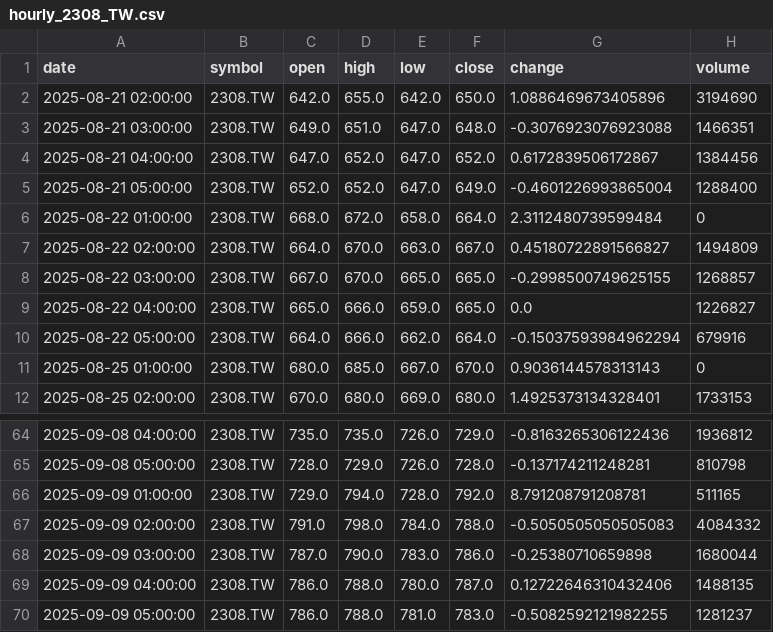
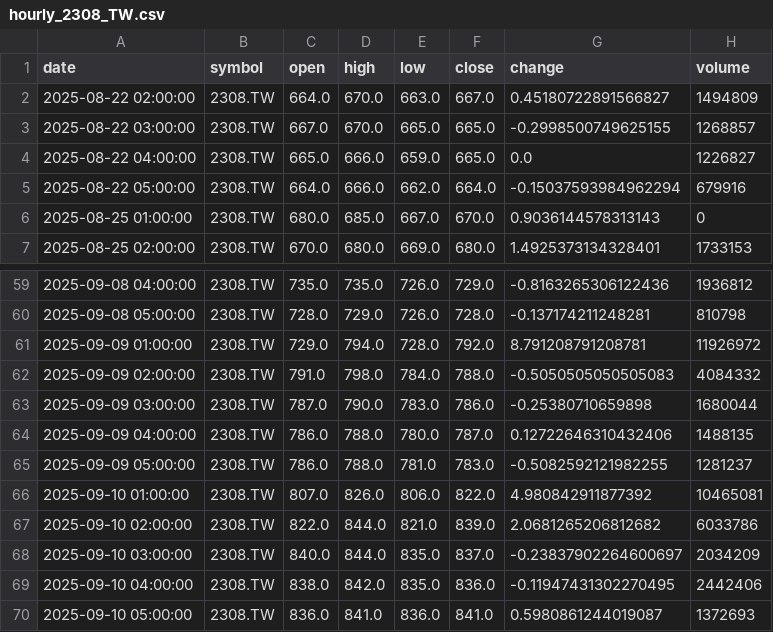
Before and after one commit to timhun/daily-podcast-stk, a CSV file: data/market/hourly_2308_TW.csv, drawn as a sheet; only a part is shown, gaps mark what is left out; the diff covers the shown part only.

```diff
--- a/data/market/hourly_2308_TW.csv
+++ b/data/market/hourly_2308_TW.csv
@@ -1,7 +1,2 @@
 date,symbol,open,high,low,close,change,volume
-2025-08-21 02:00:00,2308.TW,642.0,655.0,642.0,650.0,1.0886469673405896,3194690
-2025-08-21 03:00:00,2308.TW,649.0,651.0,647.0,648.0,-0.3076923076923088,1466351
-2025-08-21 04:00:00,2308.TW,647.0,652.0,647.0,652.0,0.6172839506172867,1384456
-2025-08-21 05:00:00,2308.TW,652.0,652.0,647.0,649.0,-0.4601226993865004,1288400
-2025-08-22 01:00:00,2308.TW,668.0,672.0,658.0,664.0,2.3112480739599484,0
 2025-08-22 02:00:00,2308.TW,664.0,670.0,663.0,667.0,0.45180722891566827,1494809
@@ -65,3 +60,3 @@ date,symbol,open,high,low,close,change,volume
 2025-09-08 05:00:00,2308.TW,728.0,729.0,726.0,728.0,-0.137174211248281,810798
-2025-09-09 01:00:00,2308.TW,729.0,794.0,728.0,792.0,8.791208791208781,511165
+2025-09-09 01:00:00,2308.TW,729.0,794.0,728.0,792.0,8.791208791208781,11926972
 2025-09-09 02:00:00,2308.TW,791.0,798.0,784.0,788.0,-0.5050505050505083,4084332
@@ -70 +65,6 @@ date,symbol,open,high,low,close,change,volume
 2025-09-09 05:00:00,2308.TW,786.0,788.0,781.0,783.0,-0.5082592121982255,1281237
+2025-09-10 01:00:00,2308.TW,807.0,826.0,806.0,822.0,4.980842911877392,10465081
+2025-09-10 02:00:00,2308.TW,822.0,844.0,821.0,839.0,2.0681265206812682,6033786
+2025-09-10 03:00:00,2308.TW,840.0,844.0,835.0,837.0,-0.23837902264600697,2034209
+2025-09-10 04:00:00,2308.TW,838.0,842.0,835.0,836.0,-0.11947431302270495,2442406
+2025-09-10 05:00:00,2308.TW,836.0,841.0,836.0,841.0,0.5980861244019087,1372693
```
Also changed, not shown: 7 edited cells elsewhere in this file, data/market/daily_2308_TW.csv, data/market/daily_2330_TW.csv, 14 other files.
